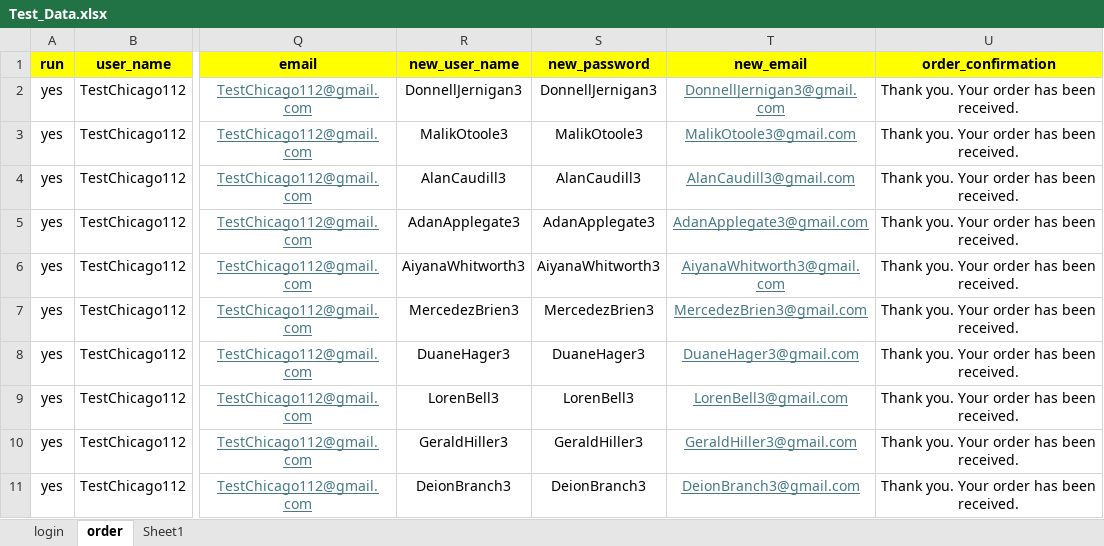
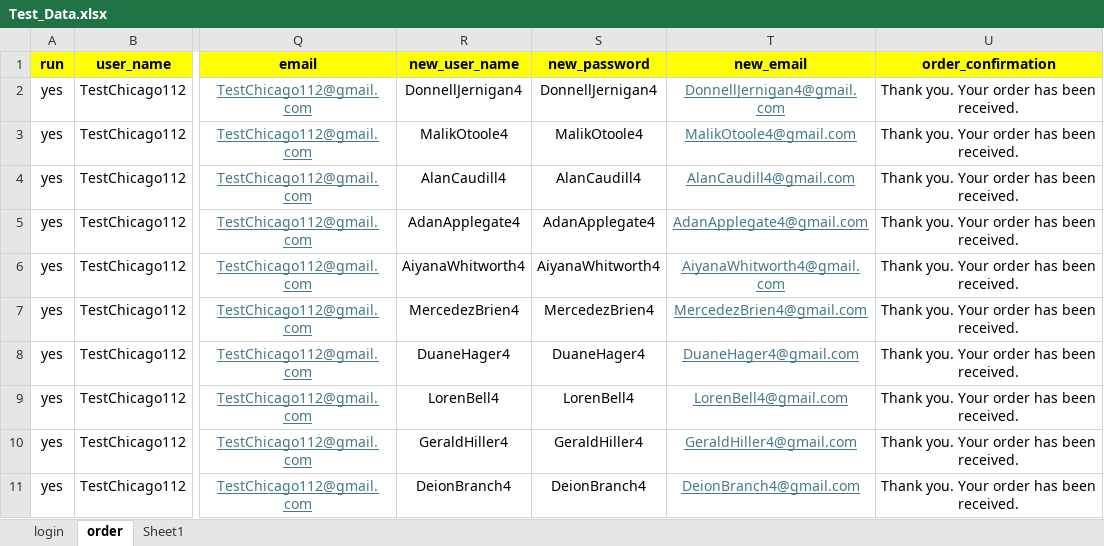
Before and after one commit to DmitriyV7/POM6, an Excel workbook: src/main/resources/test_data/Test_Data.xlsx, sheet order, drawn as a sheet; only a part is shown, gaps mark what is left out; values as stored, in another font and other column widths than the file's, no borders; the diff covers the shown part only; the diff names each change by its address in the sheet, - before the commit and + after, or states it on an @@ line.

```diff
--- a/src/main/resources/test_data/Test_Data.xlsx (sheet order)
+++ b/src/main/resources/test_data/Test_Data.xlsx (sheet order)
-R2 (new_user_name): DonnellJernigan3
+R2 (new_user_name): DonnellJernigan4
-S2 (new_password): DonnellJernigan3
+S2 (new_password): DonnellJernigan4
-T2 (new_email): DonnellJernigan3@gmail.com
+T2 (new_email): DonnellJernigan4@gmail.com
-R3 (new_user_name): MalikOtoole3
+R3 (new_user_name): MalikOtoole4
-S3 (new_password): MalikOtoole3
+S3 (new_password): MalikOtoole4
-T3 (new_email): MalikOtoole3@gmail.com
+T3 (new_email): MalikOtoole4@gmail.com
-R4 (new_user_name): AlanCaudill3
+R4 (new_user_name): AlanCaudill4
-S4 (new_password): AlanCaudill3
+S4 (new_password): AlanCaudill4
-T4 (new_email): AlanCaudill3@gmail.com
+T4 (new_email): AlanCaudill4@gmail.com
-R5 (new_user_name): AdanApplegate3
+R5 (new_user_name): AdanApplegate4
-S5 (new_password): AdanApplegate3
+S5 (new_password): AdanApplegate4
-T5 (new_email): AdanApplegate3@gmail.com
+T5 (new_email): AdanApplegate4@gmail.com
-R6 (new_user_name): AiyanaWhitworth3
+R6 (new_user_name): AiyanaWhitworth4
-S6 (new_password): AiyanaWhitworth3
+S6 (new_password): AiyanaWhitworth4
-T6 (new_email): AiyanaWhitworth3@gmail.com
+T6 (new_email): AiyanaWhitworth4@gmail.com
-R7 (new_user_name): MercedezBrien3
+R7 (new_user_name): MercedezBrien4
-S7 (new_password): MercedezBrien3
+S7 (new_password): MercedezBrien4
-T7 (new_email): MercedezBrien3@gmail.com
+T7 (new_email): MercedezBrien4@gmail.com
-R8 (new_user_name): DuaneHager3
+R8 (new_user_name): DuaneHager4
-S8 (new_password): DuaneHager3
+S8 (new_password): DuaneHager4
-T8 (new_email): DuaneHager3@gmail.com
+T8 (new_email): DuaneHager4@gmail.com
-R9 (new_user_name): LorenBell3
+R9 (new_user_name): LorenBell4
-S9 (new_password): LorenBell3
+S9 (new_password): LorenBell4
-T9 (new_email): LorenBell3@gmail.com
+T9 (new_email): LorenBell4@gmail.com
-R10 (new_user_name): GeraldHiller3
+R10 (new_user_name): GeraldHiller4
-S10 (new_password): GeraldHiller3
+S10 (new_password): GeraldHiller4
-T10 (new_email): GeraldHiller3@gmail.com
+T10 (new_email): GeraldHiller4@gmail.com
-R11 (new_user_name): DeionBranch3
+R11 (new_user_name): DeionBranch4
-S11 (new_password): DeionBranch3
+S11 (new_password): DeionBranch4
-T11 (new_email): DeionBranch3@gmail.com
+T11 (new_email): DeionBranch4@gmail.com
```
Also changed, not shown: 30 edited cells elsewhere in this sheet, sheet Sheet1, sheet login, 1 other file.
